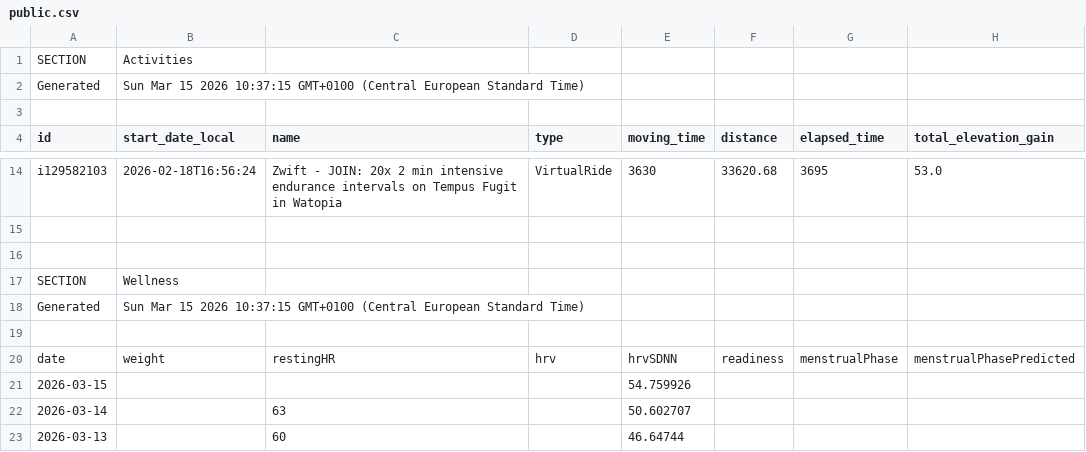
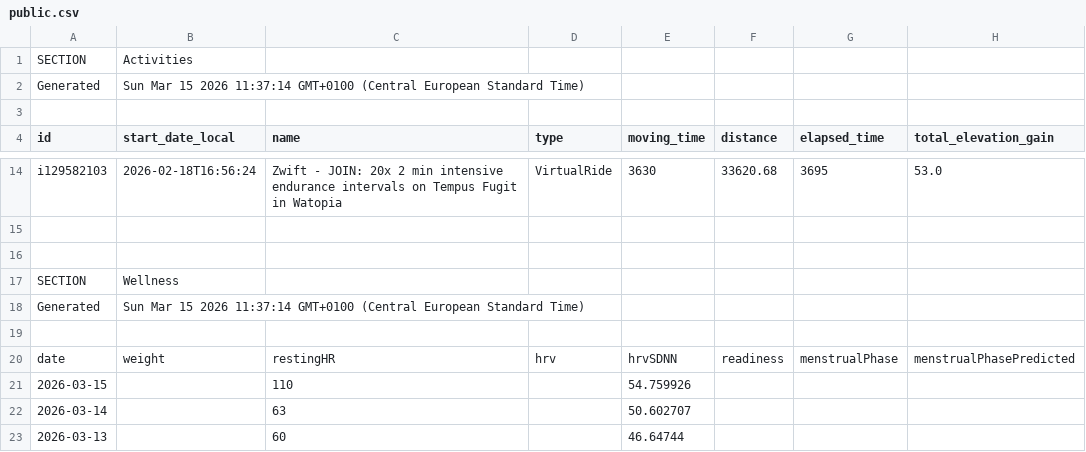
Before and after one commit to 17fed/cyclingcoachaidata, a CSV file: data/public.csv, drawn as a sheet; only a part is shown, gaps mark what is left out; the diff names each change by its address in the sheet, - before the commit and + after, or states it on an @@ line.

Commit message:
Update public.csv

```diff
--- a/data/public.csv
+++ b/data/public.csv
-B2 (start_date_local): …15 2026 10:37:15 GMT+0100 (Central…
+B2 (start_date_local): …15 2026 11:37:14 GMT+0100 (Central…
-B18 (start_date_local): …15 2026 10:37:15 GMT+0100 (Central…
+B18 (start_date_local): …15 2026 11:37:14 GMT+0100 (Central…
-C21 (name): (empty)
+C21 (name): 110
```
